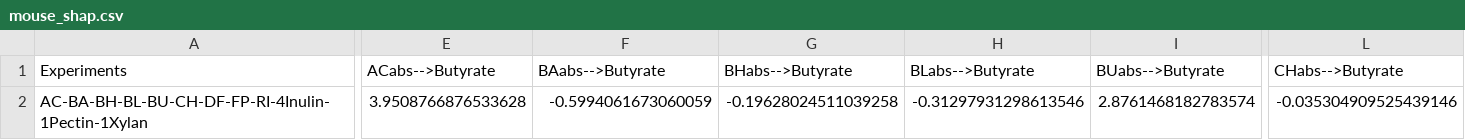
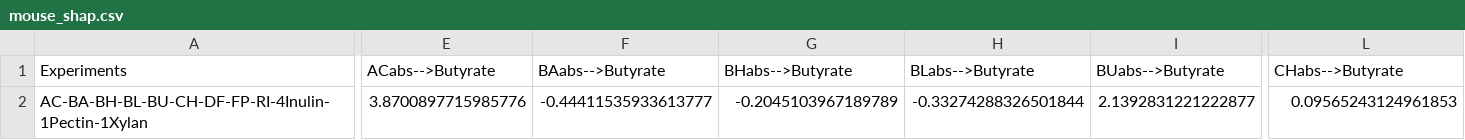
Before and after one commit to VenturelliLab/Connors-Thompson_et_al_2026, a CSV file: insights/mouse_shap.csv, drawn as a sheet; only a part is shown, gaps mark what is left out; the diff covers the shown part only; the diff names each change by its address in the sheet, - before the commit and + after, or states it on an @@ line.

```diff
--- a/insights/mouse_shap.csv
+++ b/insights/mouse_shap.csv
-E2 (ACabs-->Butyrate): 3.9508766876533628
+E2 (ACabs-->Butyrate): 3.8700897715985776
-F2 (BAabs-->Butyrate): -0.5994061673060059
+F2 (BAabs-->Butyrate): -0.44411535933613777
-G2 (BHabs-->Butyrate): -0.19628024511039258
+G2 (BHabs-->Butyrate): -0.2045103967189789
-H2 (BLabs-->Butyrate): -0.31297931298613546
+H2 (BLabs-->Butyrate): -0.33274288326501844
-I2 (BUabs-->Butyrate): 2.8761468182783574
+I2 (BUabs-->Butyrate): 2.1392831221222877
-L2 (CHabs-->Butyrate): -0.035304909525439146
+L2 (CHabs-->Butyrate): 0.09565243124961853
```
Also changed, not shown: 18 edited cells elsewhere in this file, insights/butyrate_shap/butyrate_shap.csv, 7 other files.
